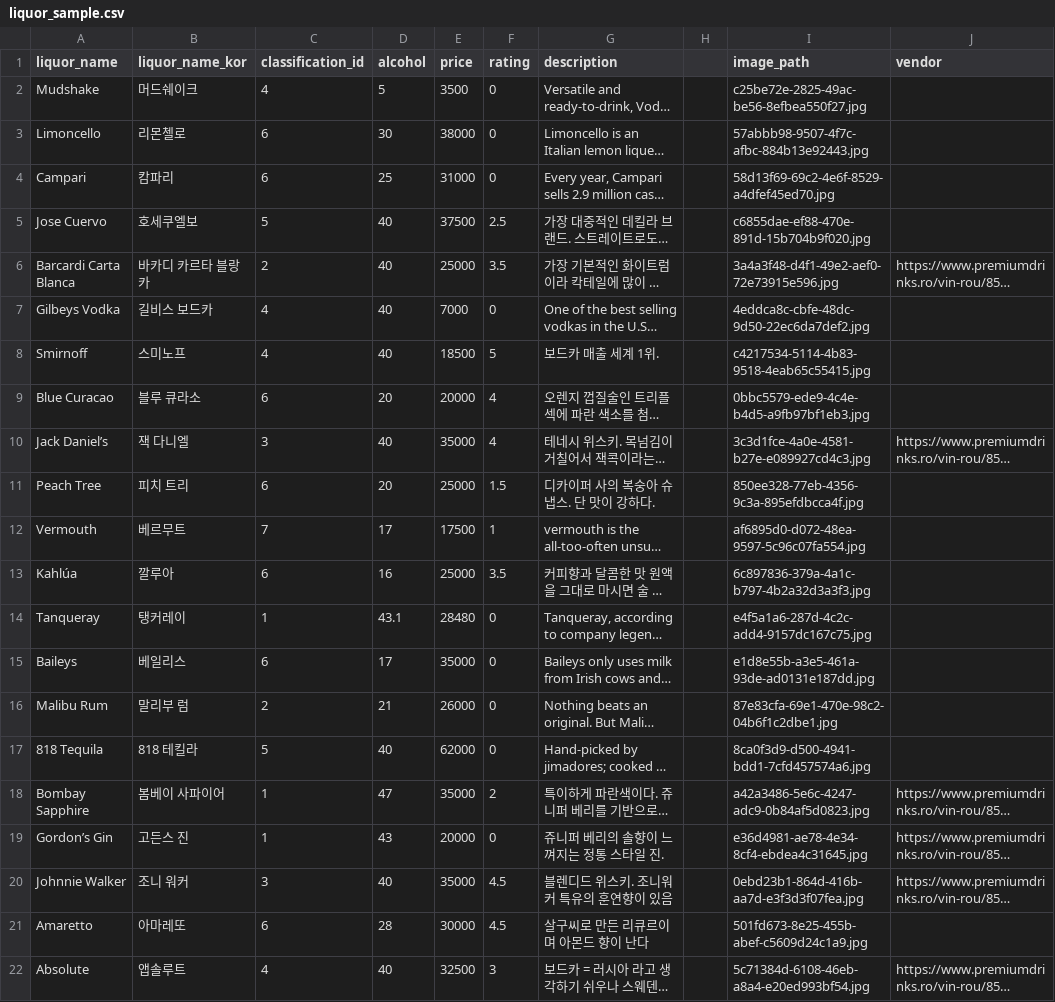
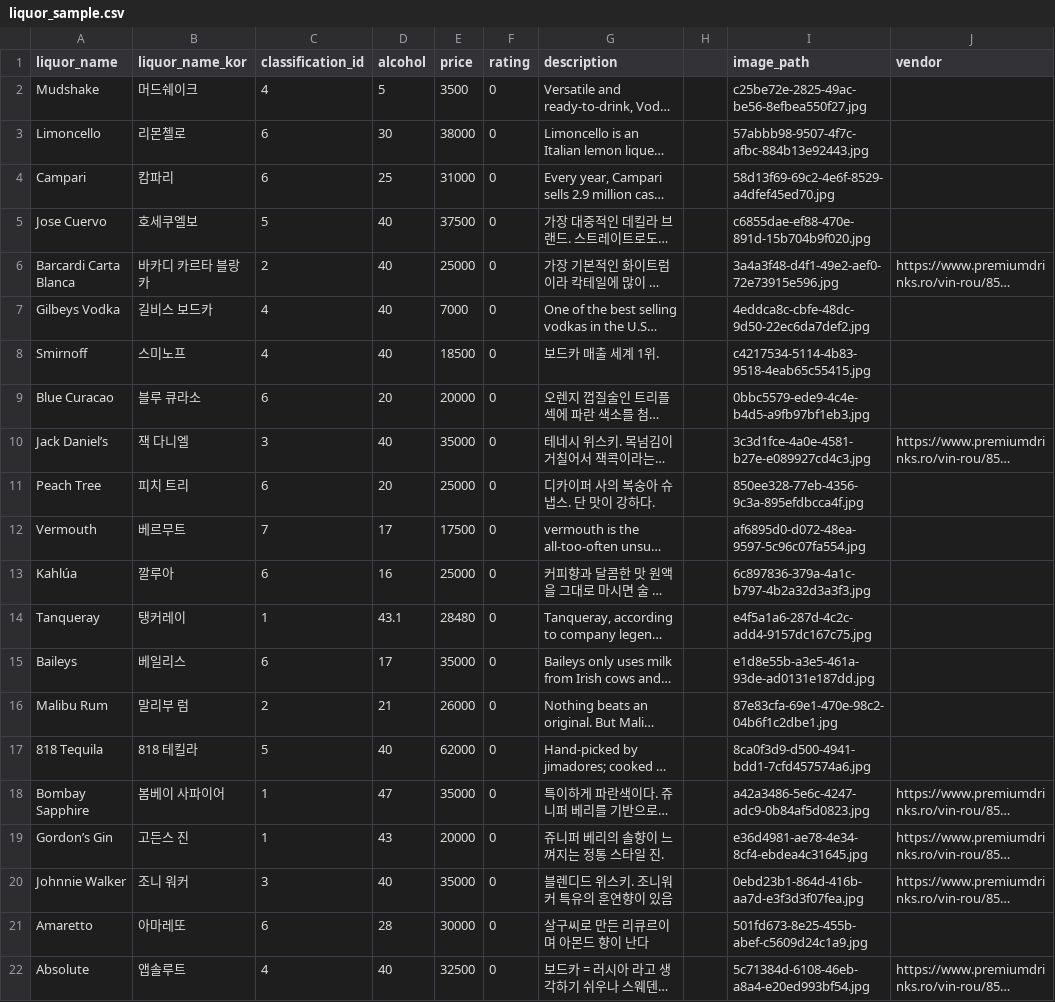
Before and after one commit to whckdgma96/maronie_backend, a CSV file: load_data/liquor_sample.csv, drawn as a sheet; long unchanged cells end in …; the diff names each change by its address in the sheet, - before the commit and + after, or states it on an @@ line.

```diff
--- a/load_data/liquor_sample.csv
+++ b/load_data/liquor_sample.csv
-F5 (rating): 2.5
+F5 (rating): 0
-F6 (rating): 3.5
+F6 (rating): 0
-F8 (rating): 5
+F8 (rating): 0
-F9:F10 (rating): 4
+F9:F10 (rating): 0
-F11 (rating): 1.5
+F11 (rating): 0
-F12 (rating): 1
+F12 (rating): 0
-F13 (rating): 3.5
+F13 (rating): 0
-F18 (rating): 2
+F18 (rating): 0
-F20:F21 (rating): 4.5
+F20:F21 (rating): 0
-F22 (rating): 3
+F22 (rating): 0
```
Also changed, not shown: load_data/cocktail_sample.csv, load_data/review_sample.csv.
